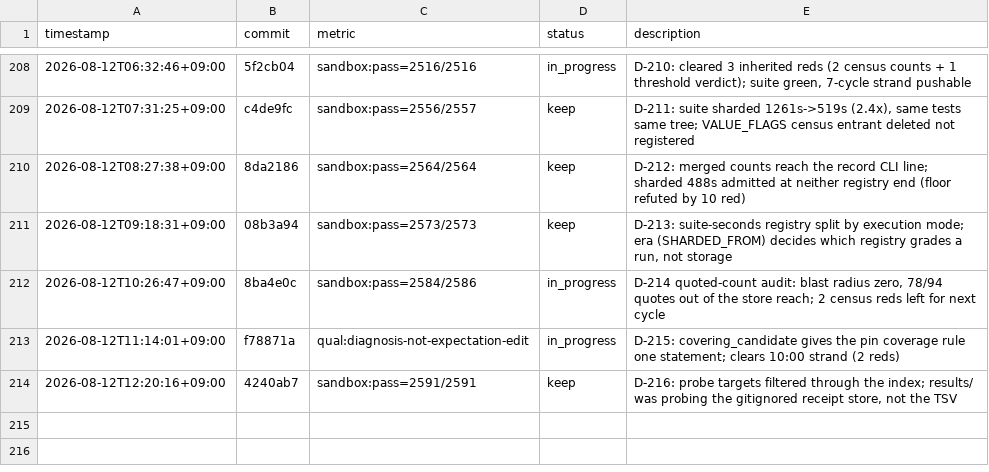
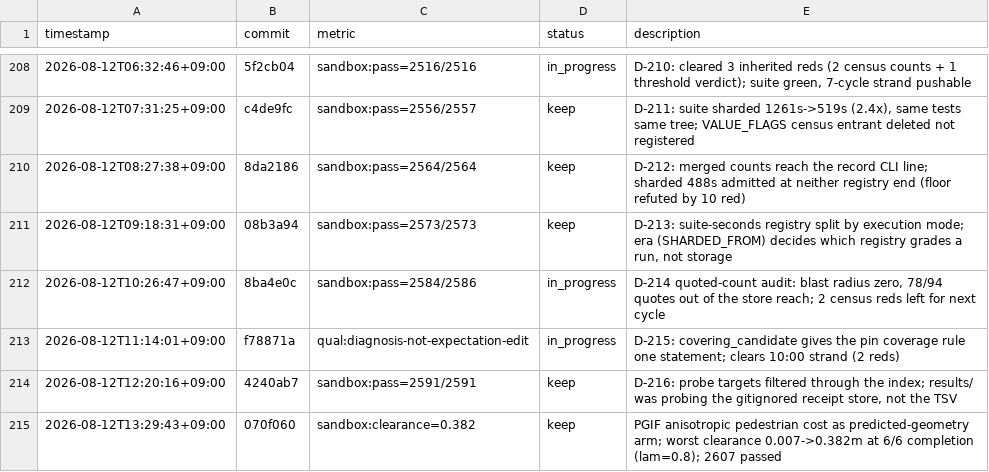
Before and after one commit to Geonhee-LEE/Representation-Aware-MPPI, a TSV file: results/p3-epistemic-shadow-cost-critic.tsv, drawn as a sheet; only a part is shown, gaps mark what is left out; the diff names each change by its address in the sheet, - before the commit and + after, or states it on an @@ line.

Commit message:
[auto] TSV row + suite count for D-217 (2607 passed, clearance 0.007->0.382m)
TODO: research-feed 2026-08-12 04:00 (PGIF port)
Phase: P3
Metric: sandbox:clearance=0.382

```diff
--- a/results/p3-epistemic-shadow-cost-critic.tsv
+++ b/results/p3-epistemic-shadow-cost-critic.tsv
+row 215: 2026-08-12T13:29:43+09:00 | 070f060 | sandbox:clearance=0.382 | keep | PGIF anisotropic pedestrian cost as predicted-geometry arm; worst clearance 0.007->0.382m at 6/6 completion (lam=0.8); 2607 passed
```
Also changed, not shown: 1 other file.
